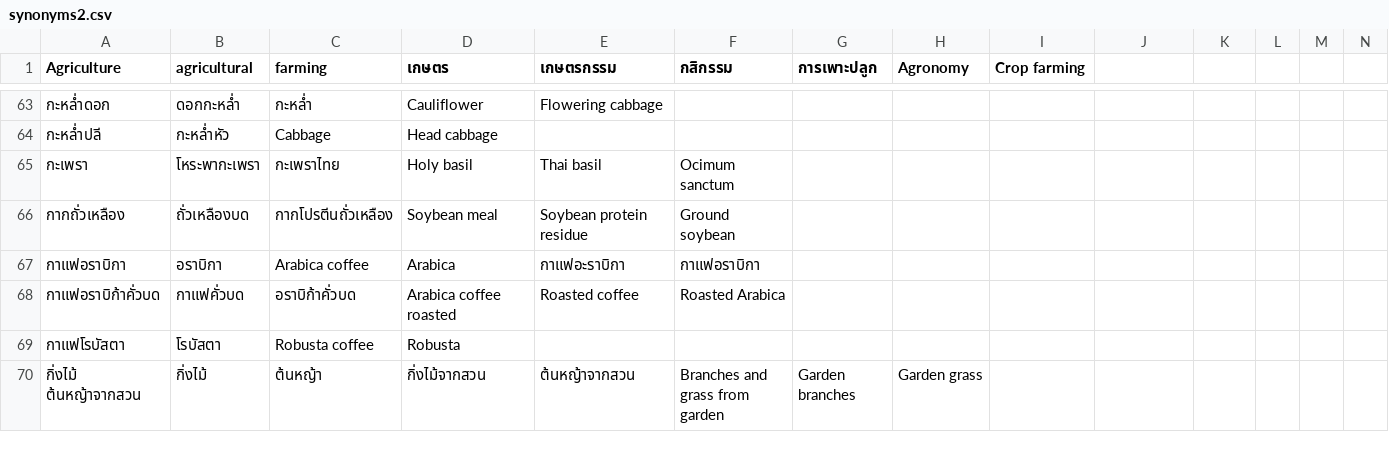
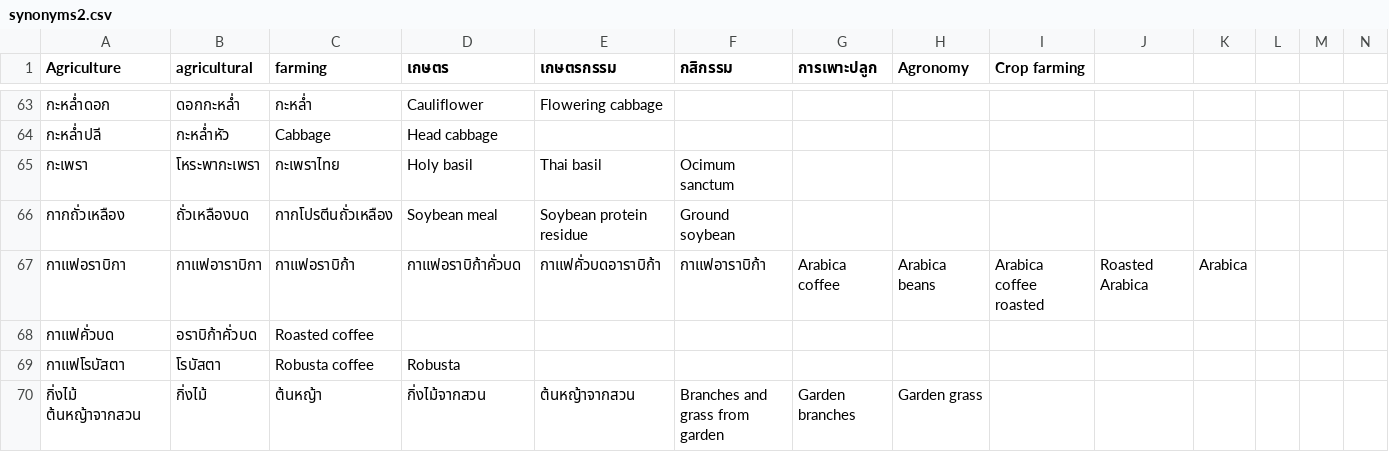
Before and after one commit to nanutnutna/synonyms, a CSV file: synonyms2.csv, drawn as a sheet; only a part is shown, gaps mark what is left out; removed rows and columns are numbered as before the commit, all else as after; rows hold the shown columns only; the diff names each change by its address in the sheet, - before the commit and + after, or states it on an @@ line.

Commit message:
add word

```diff
--- a/synonyms2.csv
+++ b/synonyms2.csv
-B67 (agricultural): อราบิกา
+B67 (agricultural): กาแฟอาราบิกา
-C67 (farming): Arabica coffee
+C67 (farming): กาแฟอราบิก้า
-D67 (เกษตร): Arabica
+D67 (เกษตร): กาแฟอราบิก้าคั่วบด
-E67 (เกษตรกรรม): กาแฟอะราบิกา
+E67 (เกษตรกรรม): กาแฟคั่วบดอาราบิก้า
-F67 (กสิกรรม): กาแฟอราบิกา
+F67 (กสิกรรม): กาแฟอาราบิก้า
-G67 (การเพาะปลูก): (empty)
+G67 (การเพาะปลูก): Arabica coffee
-H67 (Agronomy): (empty)
+H67 (Agronomy): Arabica beans
-I67 (Crop farming): (empty)
+I67 (Crop farming): Arabica coffee roasted
-J67: (empty)
+J67: Roasted Arabica
-K67: (empty)
+K67: Arabica
-row 68: กาแฟอราบิก้าคั่วบด | กาแฟคั่วบด | อราบิก้าคั่วบด | Arabica coffee roasted | Roasted coffee | Roasted Arabica
+row 68: กาแฟคั่วบด | อราบิก้าคั่วบด | Roasted coffee
```
